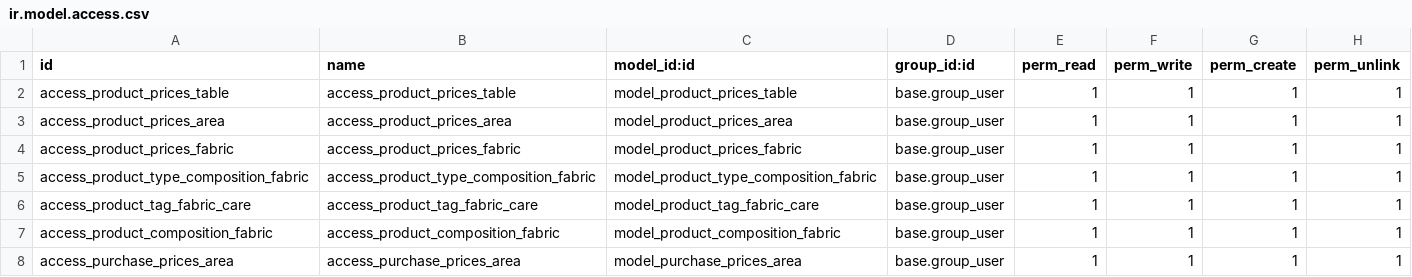
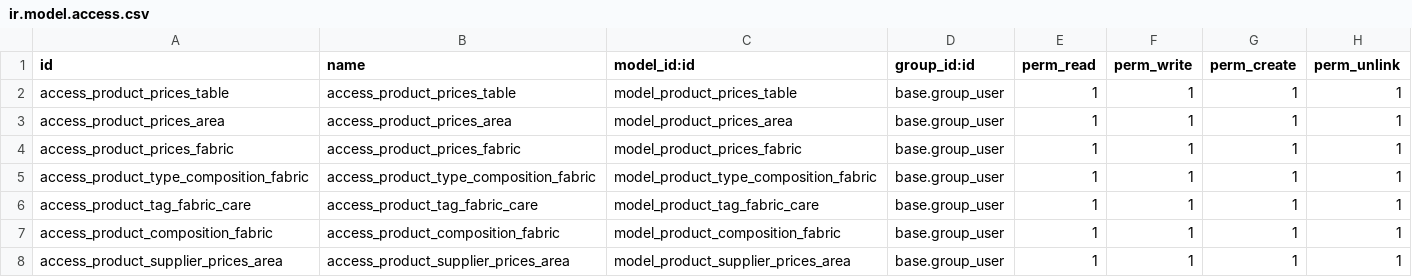
Before and after one commit to apesquero/Odoo-10-PyCharm, a CSV file: custom/addons/product_price_type/security/ir.model.access.csv, drawn as a sheet.

```diff
--- a/custom/addons/product_price_type/security/ir.model.access.csv
+++ b/custom/addons/product_price_type/security/ir.model.access.csv
@@ -7,2 +7,2 @@ access_product_tag_fabric_care,access_product_tag_fabric_care,model_product_tag_
 access_product_composition_fabric,access_product_composition_fabric,model_product_composition_fabric,base.group_user,1,1,1,1
-access_purchase_prices_area,access_purchase_prices_area,model_purchase_prices_area,base.group_user,1,1,1,1
+access_product_supplier_prices_area,access_product_supplier_prices_area,model_product_supplier_prices_area,base.group_user,1,1,1,1
```
Also changed, not shown: 4 other files.
